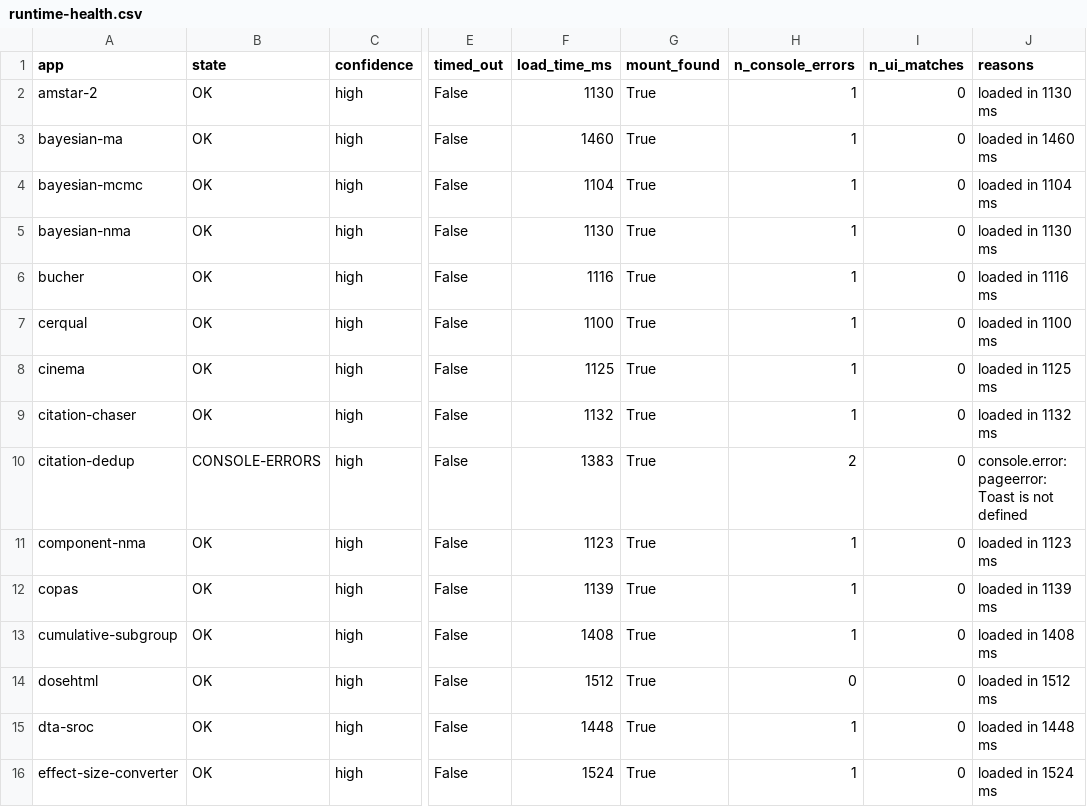
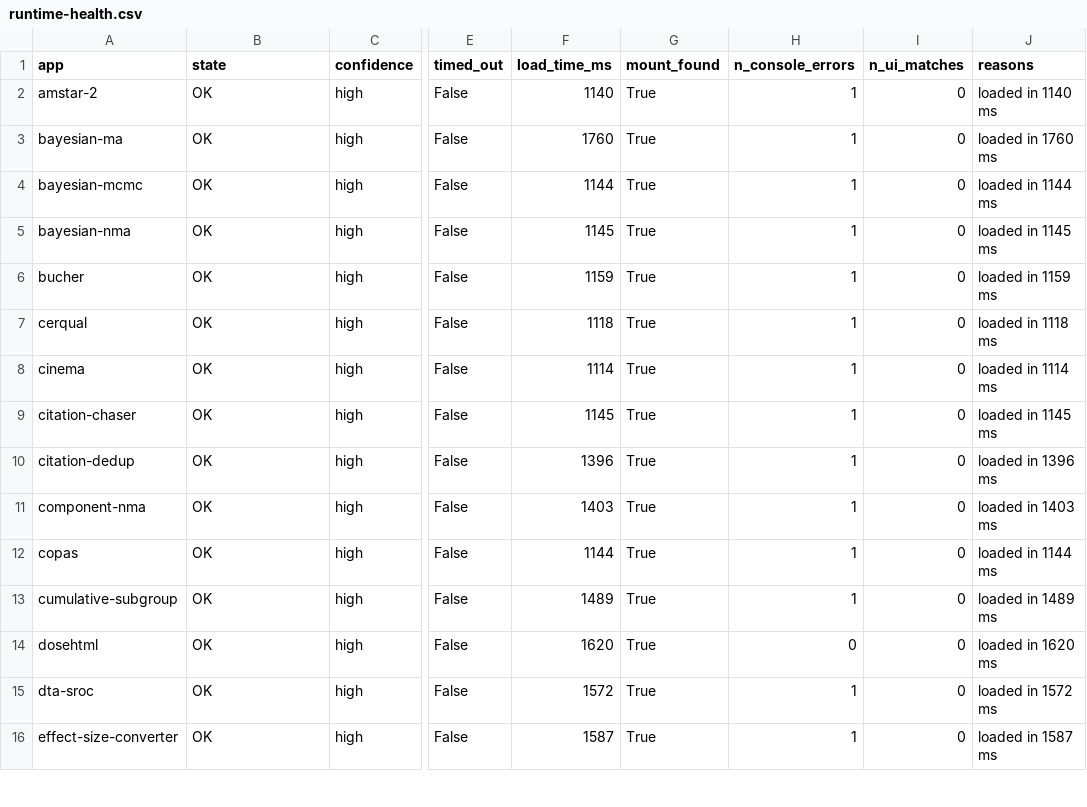
Before and after one commit to mahmood726-cyber/allmeta, a CSV file: runtime-health.csv, drawn as a sheet; only a part is shown, gaps mark what is left out; the diff covers the shown part only; the diff names each change by its address in the sheet, - before the commit and + after, or states it on an @@ line.

```diff
--- a/runtime-health.csv
+++ b/runtime-health.csv
-F2 (load_time_ms): 1130
+F2 (load_time_ms): 1140
-J2 (reasons): loaded in 1130 ms
+J2 (reasons): loaded in 1140 ms
-F3 (load_time_ms): 1460
+F3 (load_time_ms): 1760
-J3 (reasons): loaded in 1460 ms
+J3 (reasons): loaded in 1760 ms
-F4 (load_time_ms): 1104
+F4 (load_time_ms): 1144
-J4 (reasons): loaded in 1104 ms
+J4 (reasons): loaded in 1144 ms
-F5 (load_time_ms): 1130
+F5 (load_time_ms): 1145
-J5 (reasons): loaded in 1130 ms
+J5 (reasons): loaded in 1145 ms
-F6 (load_time_ms): 1116
+F6 (load_time_ms): 1159
-J6 (reasons): loaded in 1116 ms
+J6 (reasons): loaded in 1159 ms
-F7 (load_time_ms): 1100
+F7 (load_time_ms): 1118
-J7 (reasons): loaded in 1100 ms
+J7 (reasons): loaded in 1118 ms
-F8 (load_time_ms): 1125
+F8 (load_time_ms): 1114
-J8 (reasons): loaded in 1125 ms
+J8 (reasons): loaded in 1114 ms
-F9 (load_time_ms): 1132
+F9 (load_time_ms): 1145
-J9 (reasons): loaded in 1132 ms
+J9 (reasons): loaded in 1145 ms
-B10 (state): CONSOLE-ERRORS
+B10 (state): OK
-F10 (load_time_ms): 1383
+F10 (load_time_ms): 1396
-H10 (n_console_errors): 2
+H10 (n_console_errors): 1
-J10 (reasons): console.error: pageerror: Toast is not defined
+J10 (reasons): loaded in 1396 ms
-F11 (load_time_ms): 1123
+F11 (load_time_ms): 1403
-J11 (reasons): loaded in 1123 ms
+J11 (reasons): loaded in 1403 ms
-F12 (load_time_ms): 1139
+F12 (load_time_ms): 1144
-J12 (reasons): loaded in 1139 ms
+J12 (reasons): loaded in 1144 ms
-F13 (load_time_ms): 1408
+F13 (load_time_ms): 1489
-J13 (reasons): loaded in 1408 ms
+J13 (reasons): loaded in 1489 ms
-F14 (load_time_ms): 1512
+F14 (load_time_ms): 1620
-J14 (reasons): loaded in 1512 ms
+J14 (reasons): loaded in 1620 ms
-F15 (load_time_ms): 1448
+F15 (load_time_ms): 1572
-J15 (reasons): loaded in 1448 ms
+J15 (reasons): loaded in 1572 ms
-F16 (load_time_ms): 1524
+F16 (load_time_ms): 1587
-J16 (reasons): loaded in 1524 ms
+J16 (reasons): loaded in 1587 ms
```
Also changed, not shown: 100 edited cells elsewhere in this file, 3 other files.
